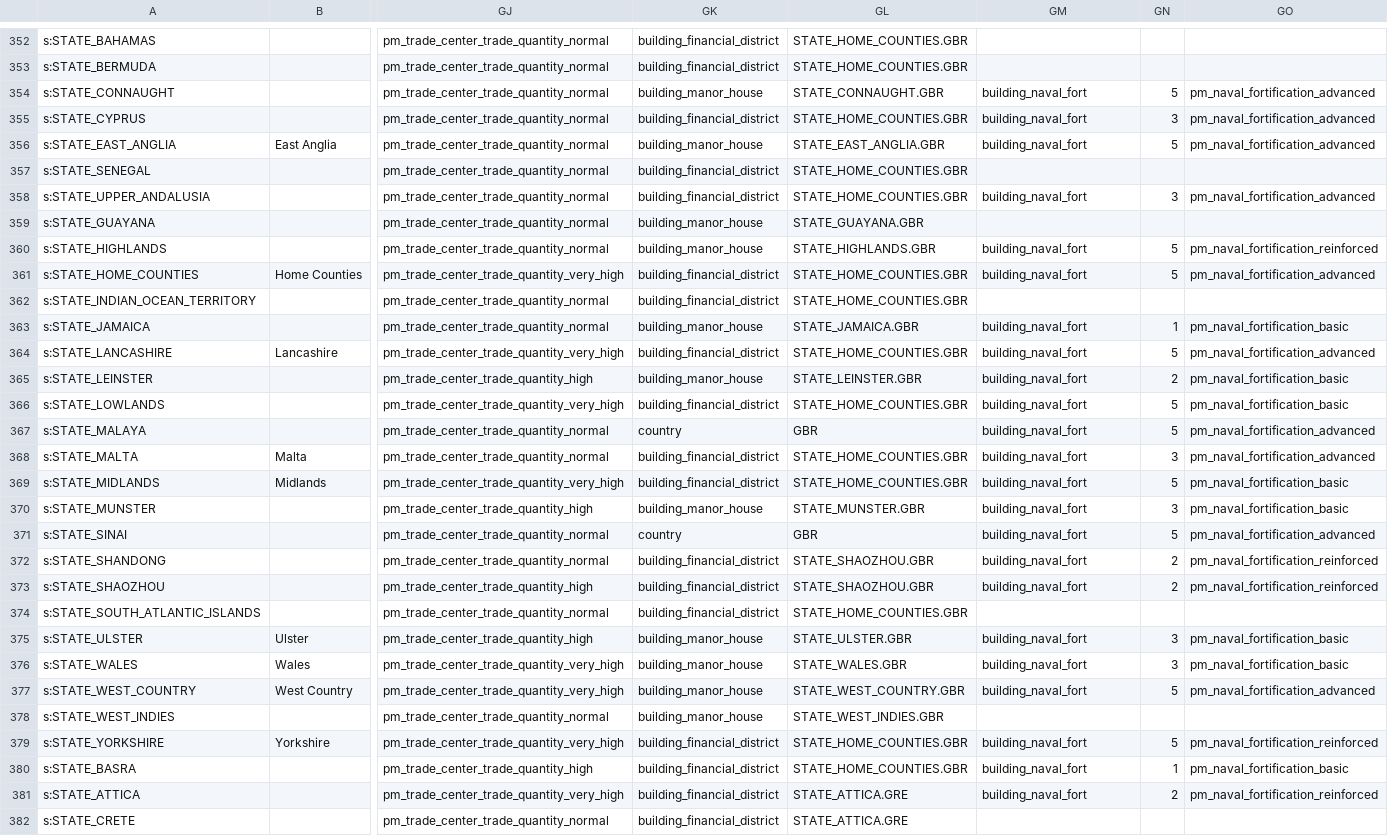
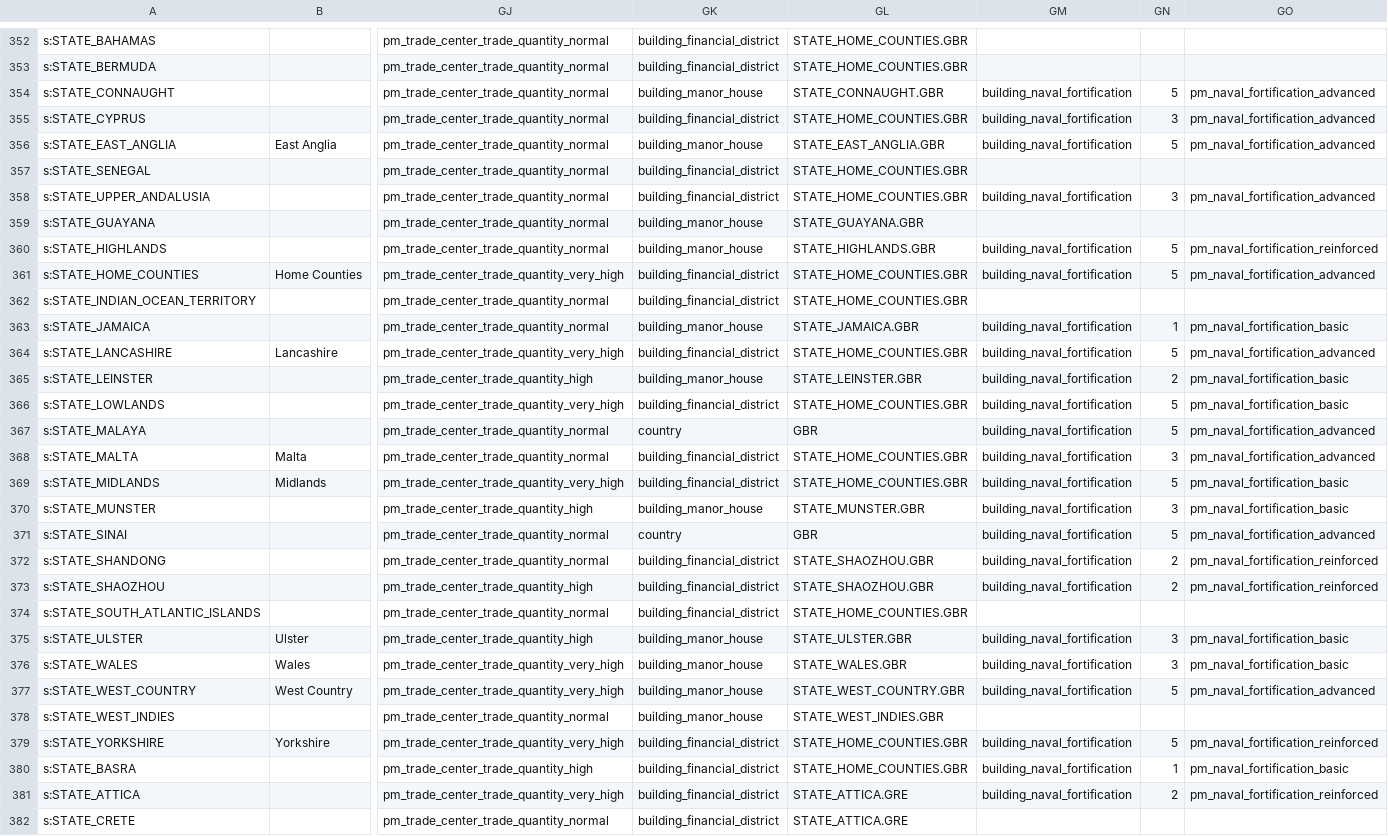
Before and after one commit to AlexJFDev/Vic3-World-War-One-Mod, a CSV file: scripts/mod/data/state_buildings.csv, drawn as a sheet; only a part is shown, gaps mark what is left out; the diff covers the shown part only; the diff names each change by its address in the sheet, - before the commit and + after, or states it on an @@ line.

```diff
--- a/scripts/mod/data/state_buildings.csv
+++ b/scripts/mod/data/state_buildings.csv
-GM354:GM356: building_naval_fort
+GM354:GM356: building_naval_fortification
-GM358: building_naval_fort
+GM358: building_naval_fortification
-GM360:GM361: building_naval_fort
+GM360:GM361: building_naval_fortification
-GM363:GM373: building_naval_fort
+GM363:GM373: building_naval_fortification
-GM375:GM377: building_naval_fort
+GM375:GM377: building_naval_fortification
-GM379:GM381: building_naval_fort
+GM379:GM381: building_naval_fortification
```
Also changed, not shown: 89 edited cells elsewhere in this file, scripts/game/data/countries.csv, scripts/game/data/new_states.csv, 15 other files.
